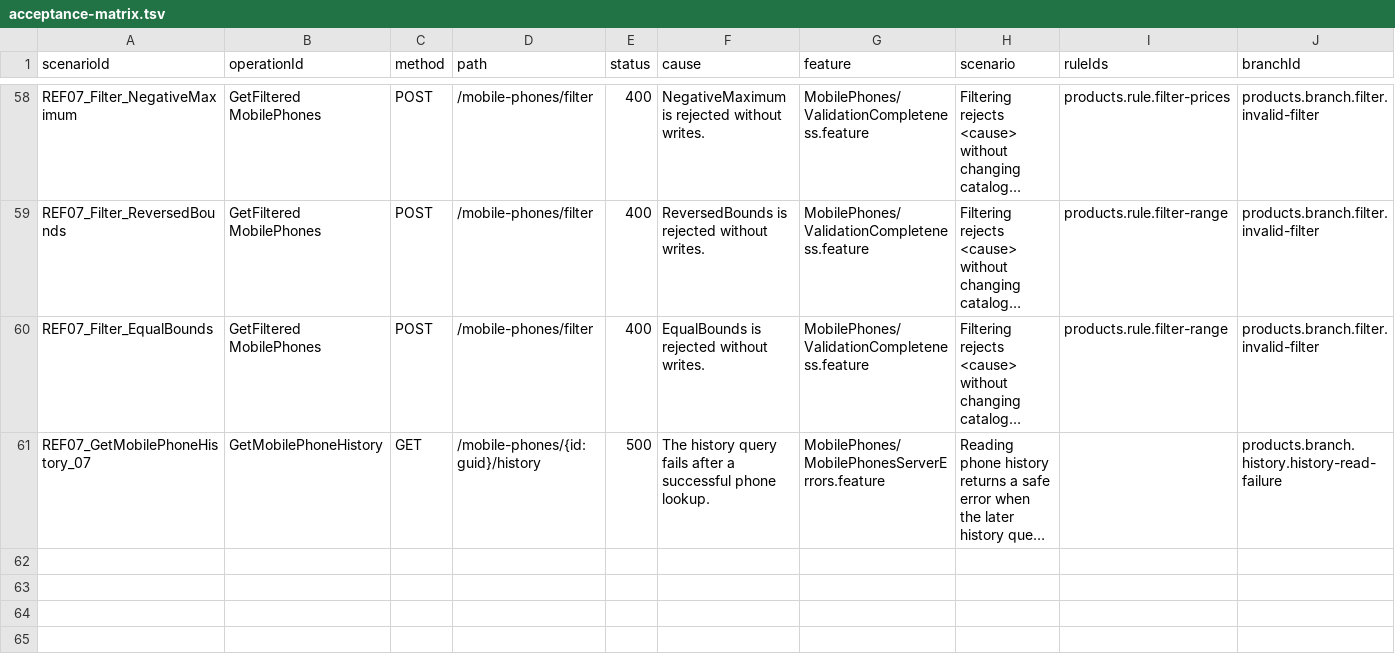
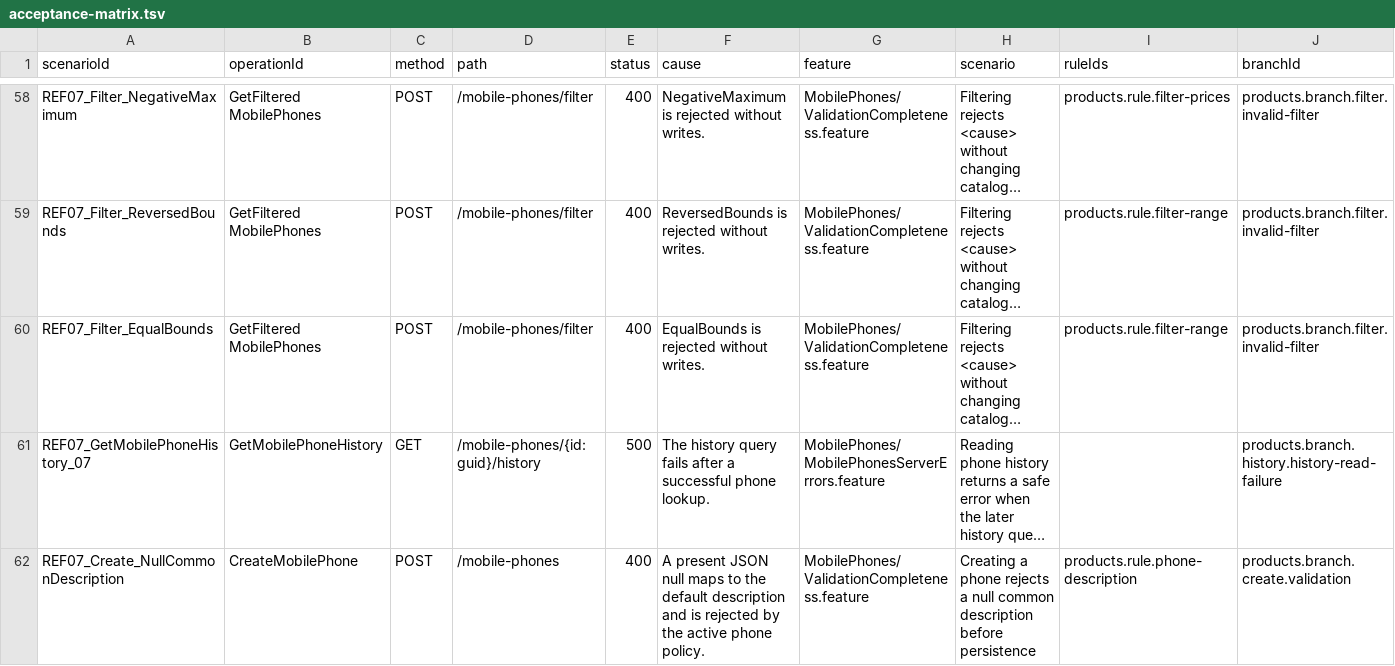
Before and after one commit to MichalBoczula/ProductsCatalog, a TSV file: docs/acceptance-matrix.tsv, drawn as a sheet; only a part is shown, gaps mark what is left out; long unchanged cells end in …; the diff names each change by its address in the sheet, - before the commit and + after, or states it on an @@ line.

Commit message:
Distinguish null common-description validation from missing JSON members

```diff
--- a/docs/acceptance-matrix.tsv
+++ b/docs/acceptance-matrix.tsv
+row 62: REF07_Create_NullCommonDescription | CreateMobilePhone | POST | /mobile-phones | 400 | A present JSON null maps to the default description and is rejected by the active phone policy. | MobilePhones/ValidationCompleteness.feature | Creating a phone rejects a null common description before persistence | products.rule.phone-description | products.branch.create.validation
```
Also changed, not shown: 7 other files.
